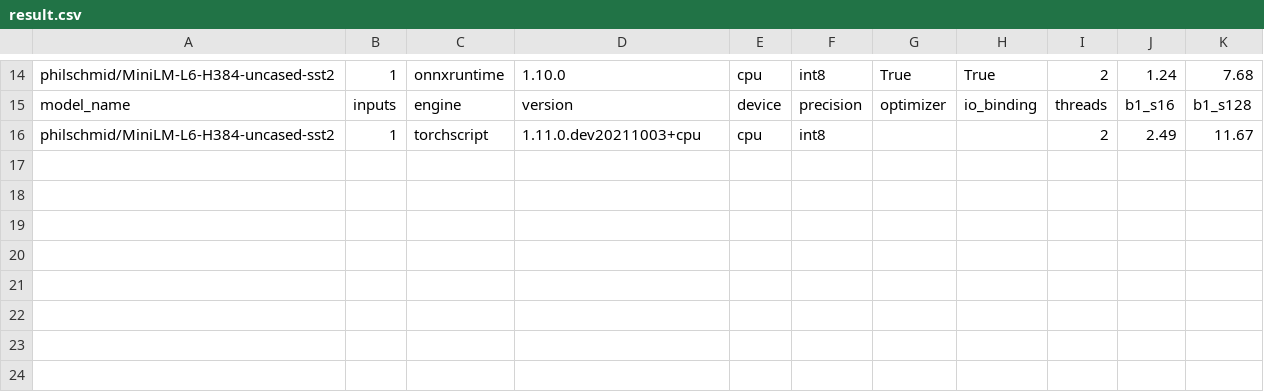
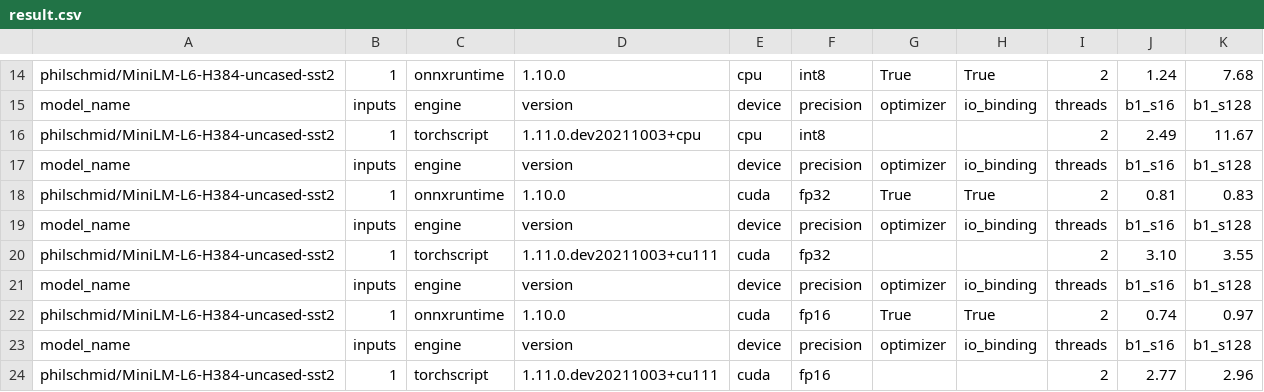
Before and after one commit to nod-ai/transformer-benchmarks, a CSV file: hf.co_1ms/result.csv, drawn as a sheet; only a part is shown, gaps mark what is left out; the diff names each change by its address in the sheet, - before the commit and + after, or states it on an @@ line.

```diff
--- a/hf.co_1ms/result.csv
+++ b/hf.co_1ms/result.csv
+row 17: model_name | inputs | engine | version | device | precision | optimizer | io_binding | threads | b1_s16 | b1_s128
+row 18: philschmid/MiniLM-L6-H384-uncased-sst2 | 1 | onnxruntime | 1.10.0 | cuda | fp32 | True | True | 2 | 0.81 | 0.83
+row 19: model_name | inputs | engine | version | device | precision | optimizer | io_binding | threads | b1_s16 | b1_s128
+row 20: philschmid/MiniLM-L6-H384-uncased-sst2 | 1 | torchscript | 1.11.0.dev20211003+cu111 | cuda | fp32 |  |  | 2 | 3.10 | 3.55
+row 21: model_name | inputs | engine | version | device | precision | optimizer | io_binding | threads | b1_s16 | b1_s128
+row 22: philschmid/MiniLM-L6-H384-uncased-sst2 | 1 | onnxruntime | 1.10.0 | cuda | fp16 | True | True | 2 | 0.74 | 0.97
+row 23: model_name | inputs | engine | version | device | precision | optimizer | io_binding | threads | b1_s16 | b1_s128
+row 24: philschmid/MiniLM-L6-H384-uncased-sst2 | 1 | torchscript | 1.11.0.dev20211003+cu111 | cuda | fp16 |  |  | 2 | 2.77 | 2.96
```
Also changed, not shown: hf.co_1ms/detail.csv, hf.co_1ms/fusion.csv, 4 other files.
